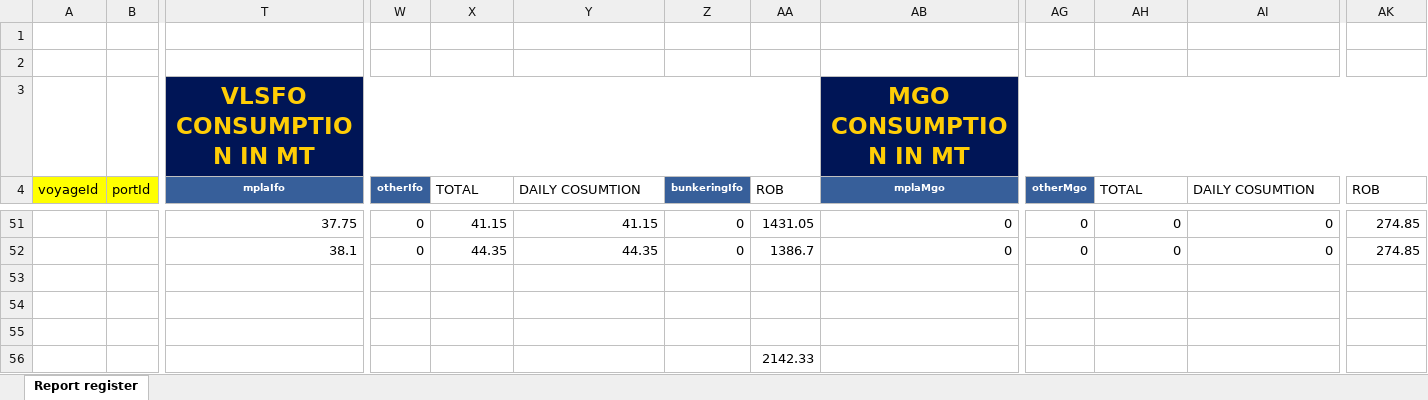
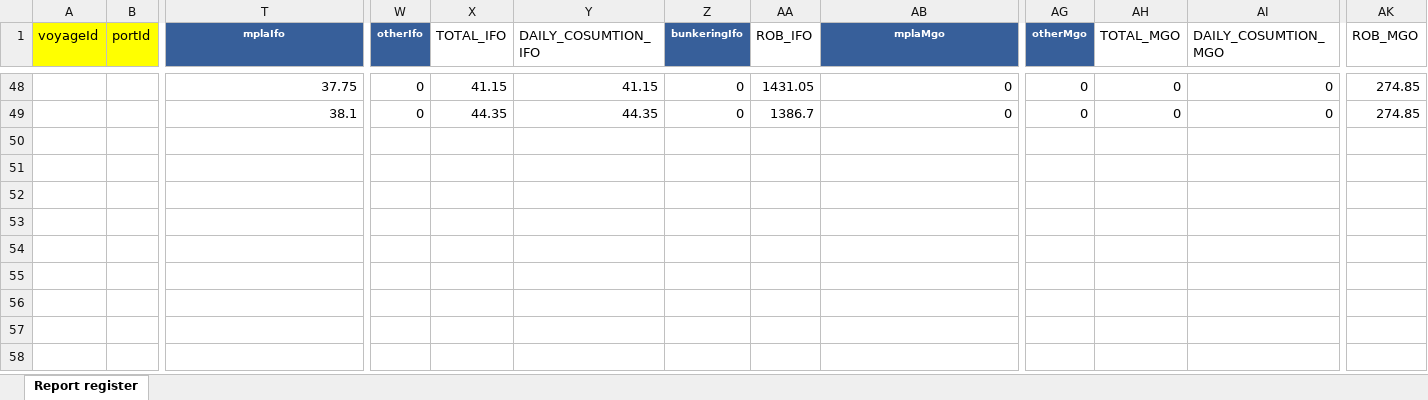
Before and after one commit to CristianPumaES6/transgas, an Excel workbook: DATA REGISTER ATLATICVICTORY - CARGA DE DATA 2025.xlsx, sheet Report register, drawn as a sheet; only a part is shown, gaps mark what is left out; values as stored, in another font and other column widths than the file's, no borders; removed rows and columns are numbered as before the commit, all else as after; rows hold the shown columns only; the diff names each change by its address in the sheet, - before the commit and + after, or states it on an @@ line.

Commit message:
update

```diff
--- a/DATA REGISTER ATLATICVICTORY - CARGA DE DATA 2025.xlsx (sheet Report register)
+++ b/DATA REGISTER ATLATICVICTORY - CARGA DE DATA 2025.xlsx (sheet Report register)
-row 1: (empty)
-row 2: (empty)
-row 3:  |  | VLSFO CONSUMPTION IN MT |  |  |  |  |  | MGO CONSUMPTION IN MT
-X1: TOTAL
+X1: TOTAL_IFO
-Y1: DAILY COSUMTION
+Y1: DAILY_COSUMTION_IFO
-AA1: ROB
+AA1: ROB_IFO
-AH1: TOTAL
+AH1: TOTAL_MGO
-AI1: DAILY COSUMTION
+AI1: DAILY_COSUMTION_MGO
-AK1: ROB
+AK1: ROB_MGO
-row 53: (empty)
-row 54: (empty)
-row 55: (empty)
-row 56:  |  |  |  |  |  |  | 2142.33
```
Also changed, not shown: formulas that keep their value.
